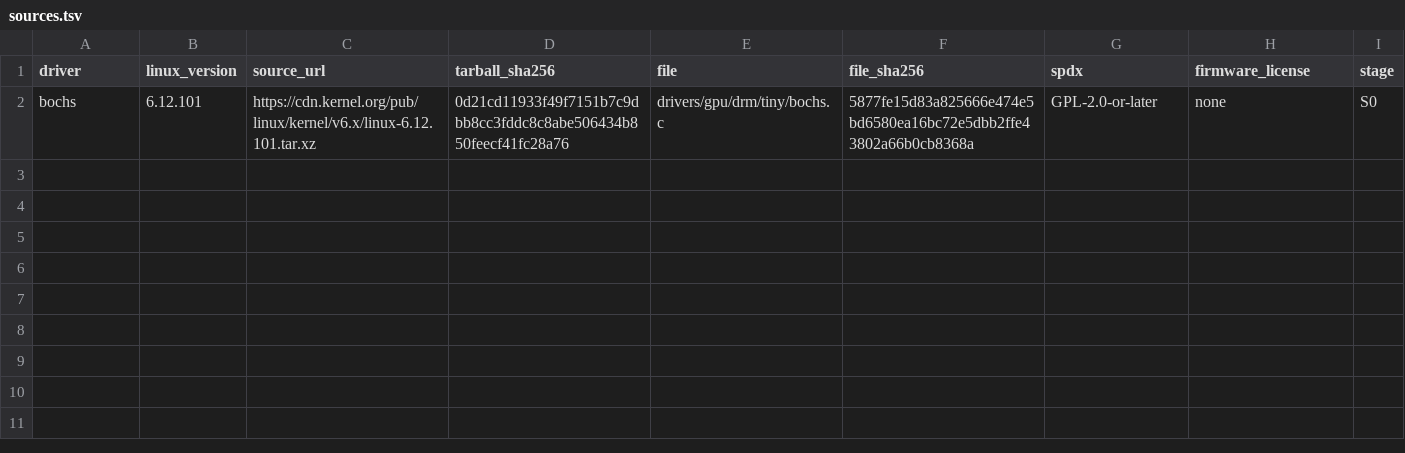
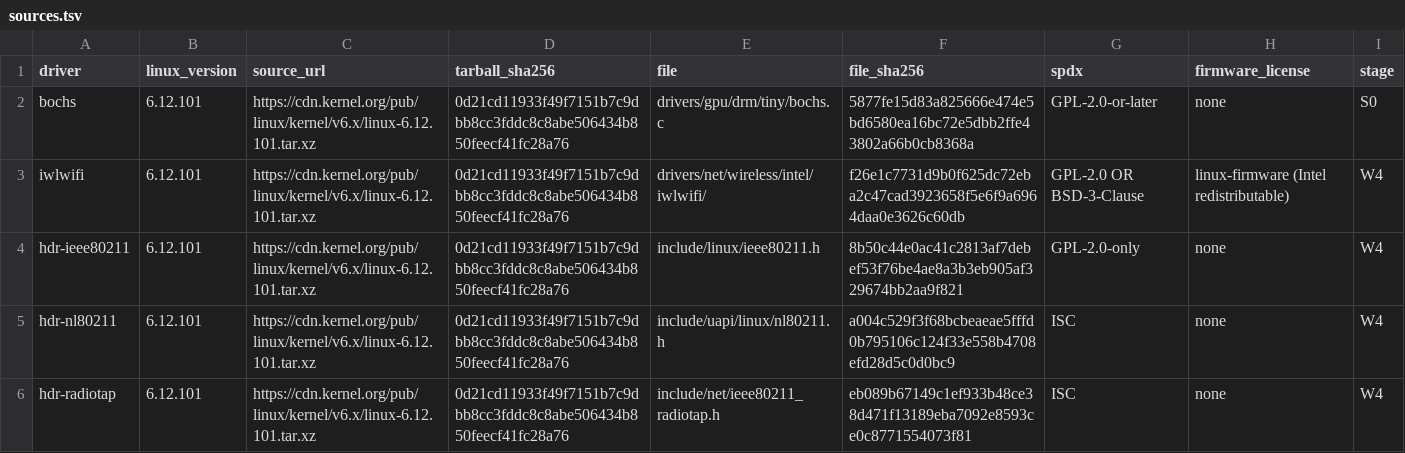
Before and after one commit to Flei-123/Osum, a TSV file: compat/linuxkpi/sources.tsv, drawn as a sheet.

Commit message:
linuxkpi-802.11 W4: fetch iwlwifi as hashed tree, Linux protocol headers by hash, treeprobe over 67 units with ratchet gate, first base header batch, W5 A/B script

```diff
--- a/compat/linuxkpi/sources.tsv
+++ b/compat/linuxkpi/sources.tsv
@@ -2 +2,5 @@ driver	linux_version	source_url	tarball_sha256	file	file_sha256	spdx	firmware_li
 bochs	6.12.101	https://cdn.kernel.org/pub/linux/kernel/v6.x/linux-6.12.101.tar.xz	0d21cd11933f49f7151b7c9dbb8cc3fddc8c8abe506434b850feecf41fc28a76	drivers/gpu/drm/tiny/bochs.c	5877fe15d83a825666e474e5bd6580ea16bc72e5dbb2ffe43802a66b0cb8368a	GPL-2.0-or-later	none	S0
+iwlwifi	6.12.101	https://cdn.kernel.org/pub/linux/kernel/v6.x/linux-6.12.101.tar.xz	0d21cd11933f49f7151b7c9dbb8cc3fddc8c8abe506434b850feecf41fc28a76	drivers/net/wireless/intel/iwlwifi/	f26e1c7731d9b0f625dc72eba2c47cad3923658f5e6f9a6964daa0e3626c60db	GPL-2.0 OR BSD-3-Clause	linux-firmware (Intel redistributable)	W4
+hdr-ieee80211	6.12.101	https://cdn.kernel.org/pub/linux/kernel/v6.x/linux-6.12.101.tar.xz	0d21cd11933f49f7151b7c9dbb8cc3fddc8c8abe506434b850feecf41fc28a76	include/linux/ieee80211.h	8b50c44e0ac41c2813af7debef53f76be4ae8a3b3eb905af329674bb2aa9f821	GPL-2.0-only	none	W4
+hdr-nl80211	6.12.101	https://cdn.kernel.org/pub/linux/kernel/v6.x/linux-6.12.101.tar.xz	0d21cd11933f49f7151b7c9dbb8cc3fddc8c8abe506434b850feecf41fc28a76	include/uapi/linux/nl80211.h	a004c529f3f68bcbeaeae5fffd0b795106c124f33e558b4708efd28d5c0d0bc9	ISC	none	W4
+hdr-radiotap	6.12.101	https://cdn.kernel.org/pub/linux/kernel/v6.x/linux-6.12.101.tar.xz	0d21cd11933f49f7151b7c9dbb8cc3fddc8c8abe506434b850feecf41fc28a76	include/net/ieee80211_radiotap.h	eb089b67149c1ef933b48ce38d471f13189eba7092e8593ce0c8771554073f81	ISC	none	W4
```
Also changed, not shown: tools/qa/gates.tsv, 30 other files.
